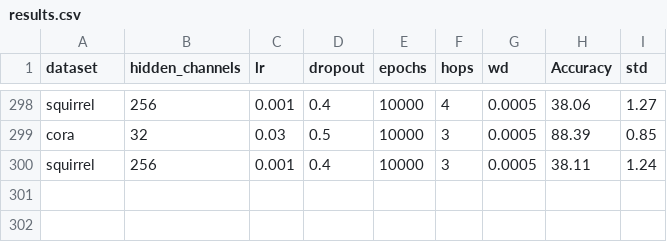
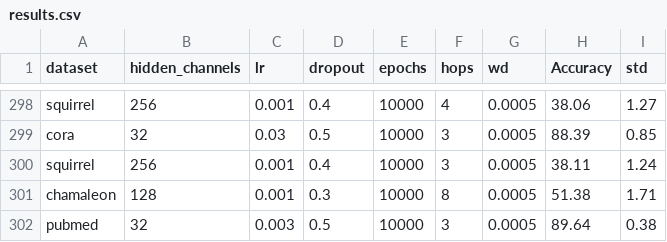
Before and after one commit to AhmedBegggaUA/CAEPIA2024_proceedings, a CSV file: results.csv, drawn as a sheet; only a part is shown, gaps mark what is left out; the diff names each change by its address in the sheet, - before the commit and + after, or states it on an @@ line.

```diff
--- a/results.csv
+++ b/results.csv
+row 301: chamaleon | 128 | 0.001 | 0.3 | 10000 | 8 | 0.0005 | 51.38 | 1.71
+row 302: pubmed | 32 | 0.003 | 0.5 | 10000 | 3 | 0.0005 | 89.64 | 0.38
```
Also changed, not shown: 6 other files.
